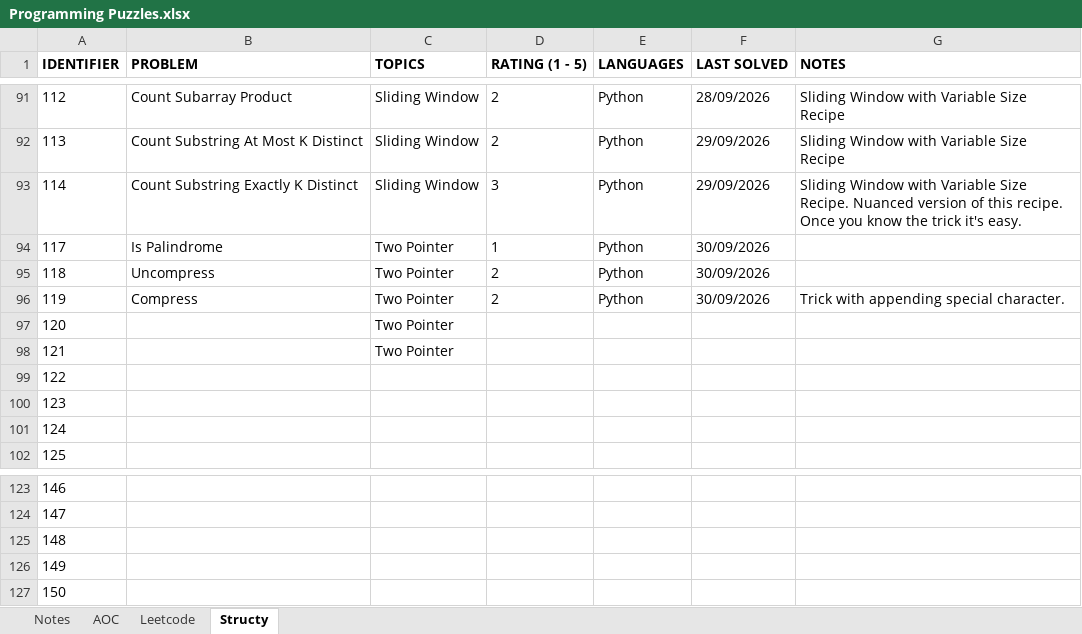
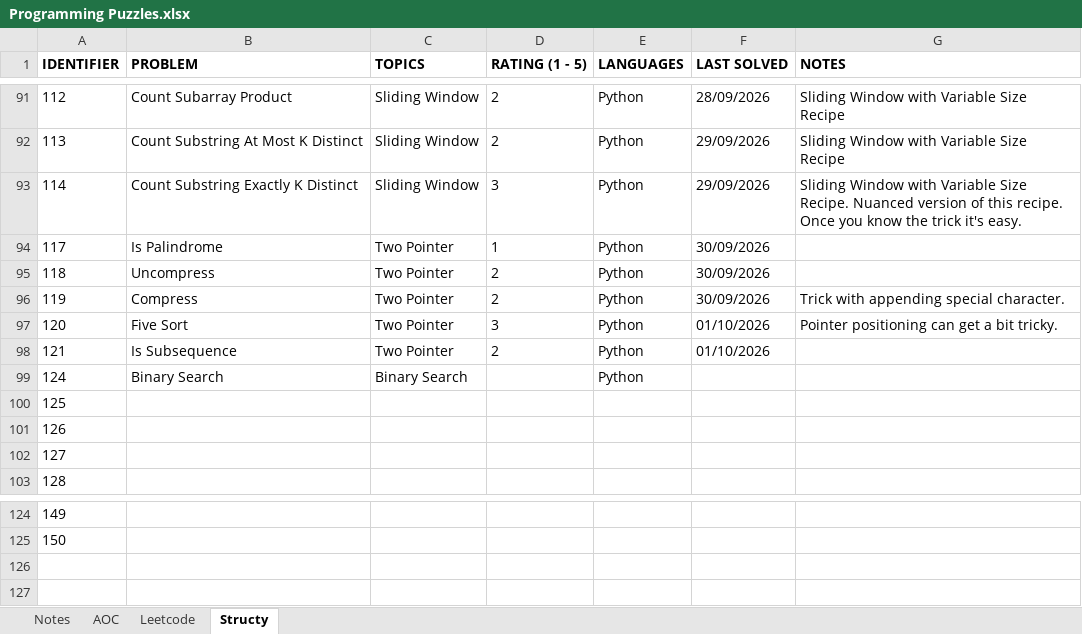
Before and after one commit to rtharris619/ProjectDSA, an Excel workbook: docs/Programming Puzzles.xlsx, sheet Structy, drawn as a sheet; only a part is shown, gaps mark what is left out; values as stored, in another font and other column widths than the file's, no borders; removed rows and columns are numbered as before the commit, all else as after; the diff names each change by its address in the sheet, - before the commit and + after, or states it on an @@ line.

Commit message:
structy two pointer challenges

```diff
--- a/docs/Programming Puzzles.xlsx (sheet Structy)
+++ b/docs/Programming Puzzles.xlsx (sheet Structy)
-row 97: 120 |  | Two Pointer
-row 98: 121 |  | Two Pointer
+row 97: 120 | Five Sort | Two Pointer | 3 | Python | 01/10/2026 | Pointer positioning can get a bit tricky.
+row 98: 121 | Is Subsequence | Two Pointer | 2 | Python | 01/10/2026
+row 99: 124 | Binary Search | Binary Search |  | Python
@@ column A (IDENTIFIER) renumbered between rows 100 and 125 @@
-row 125: 148
-row 126: 149
-row 127: 150
```
Also changed, not shown: 3 other files.
